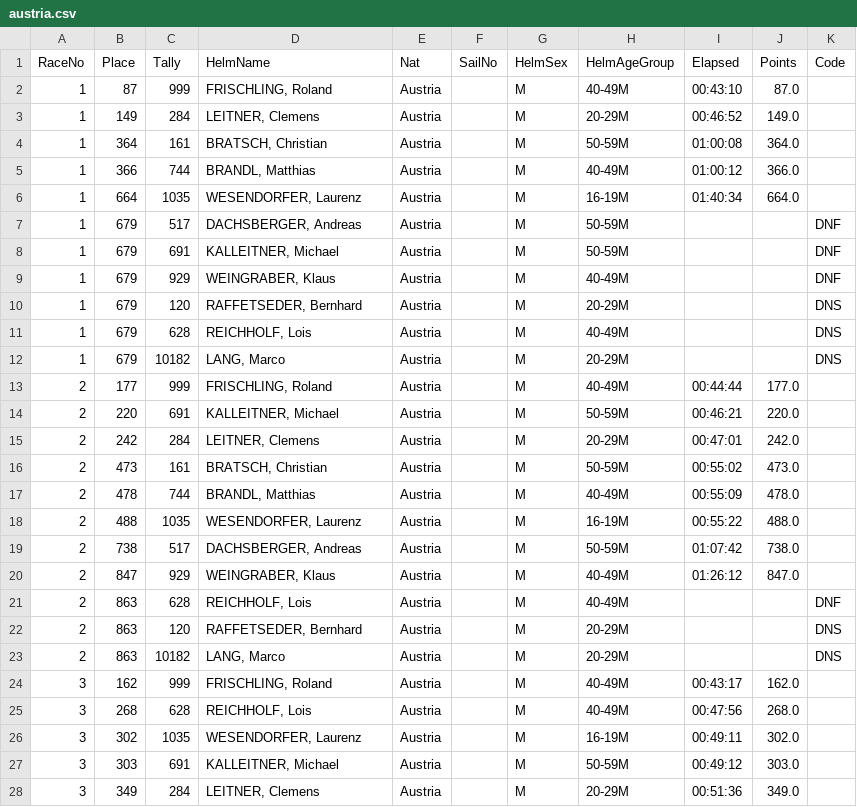
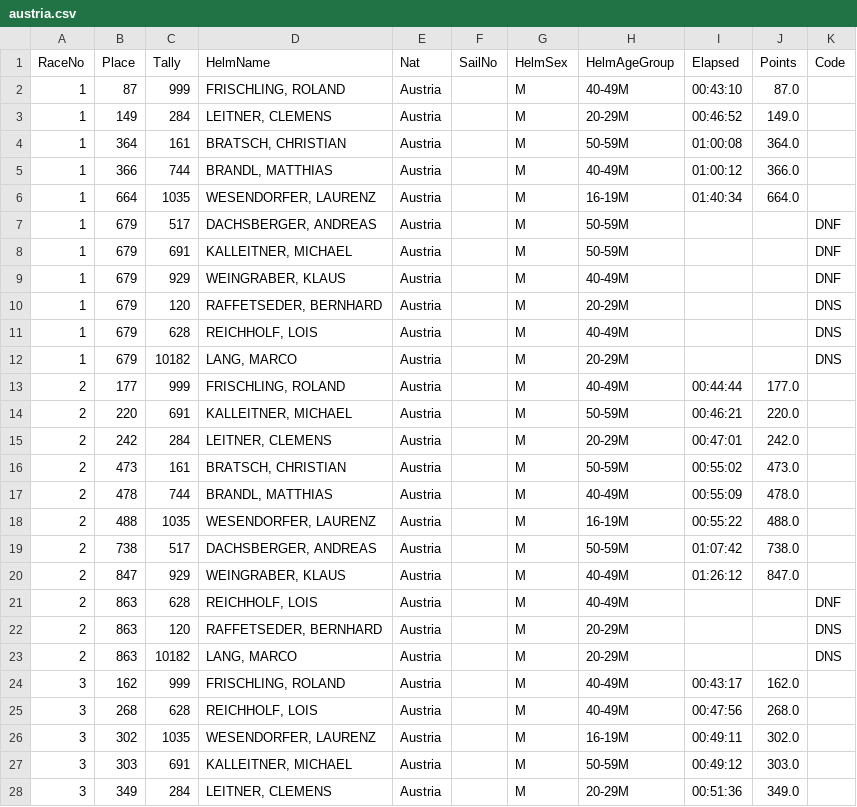
Before and after one commit to Logiqx/defi-results, a CSV file: data/csv/defi-wind-2022/austria.csv, drawn as a sheet; only a part is shown; the diff covers the shown part only.

```diff
--- a/data/csv/defi-wind-2022/austria.csv
+++ b/data/csv/defi-wind-2022/austria.csv
@@ -1,28 +1,28 @@
 RaceNo,Place,Tally,HelmName,Nat,SailNo,HelmSex,HelmAgeGroup,Elapsed,Points,Code
-1,87,999,"FRISCHLING, Roland",Austria,,M,40-49M,00:43:10,87.0,
-1,149,284,"LEITNER, Clemens",Austria,,M,20-29M,00:46:52,149.0,
-1,364,161,"BRATSCH, Christian",Austria,,M,50-59M,01:00:08,364.0,
-1,366,744,"BRANDL, Matthias",Austria,,M,40-49M,01:00:12,366.0,
-1,664,1035,"WESENDORFER, Laurenz",Austria,,M,16-19M,01:40:34,664.0,
-1,679,517,"DACHSBERGER, Andreas",Austria,,M,50-59M,,,DNF
-1,679,691,"KALLEITNER, Michael",Austria,,M,50-59M,,,DNF
-1,679,929,"WEINGRABER, Klaus",Austria,,M,40-49M,,,DNF
-1,679,120,"RAFFETSEDER, Bernhard",Austria,,M,20-29M,,,DNS
-1,679,628,"REICHHOLF, Lois",Austria,,M,40-49M,,,DNS
-1,679,10182,"LANG, Marco",Austria,,M,20-29M,,,DNS
-2,177,999,"FRISCHLING, Roland",Austria,,M,40-49M,00:44:44,177.0,
-2,220,691,"KALLEITNER, Michael",Austria,,M,50-59M,00:46:21,220.0,
-2,242,284,"LEITNER, Clemens",Austria,,M,20-29M,00:47:01,242.0,
-2,473,161,"BRATSCH, Christian",Austria,,M,50-59M,00:55:02,473.0,
-2,478,744,"BRANDL, Matthias",Austria,,M,40-49M,00:55:09,478.0,
-2,488,1035,"WESENDORFER, Laurenz",Austria,,M,16-19M,00:55:22,488.0,
-2,738,517,"DACHSBERGER, Andreas",Austria,,M,50-59M,01:07:42,738.0,
-2,847,929,"WEINGRABER, Klaus",Austria,,M,40-49M,01:26:12,847.0,
-2,863,628,"REICHHOLF, Lois",Austria,,M,40-49M,,,DNF
-2,863,120,"RAFFETSEDER, Bernhard",Austria,,M,20-29M,,,DNS
-2,863,10182,"LANG, Marco",Austria,,M,20-29M,,,DNS
-3,162,999,"FRISCHLING, Roland",Austria,,M,40-49M,00:43:17,162.0,
-3,268,628,"REICHHOLF, Lois",Austria,,M,40-49M,00:47:56,268.0,
-3,302,1035,"WESENDORFER, Laurenz",Austria,,M,16-19M,00:49:11,302.0,
-3,303,691,"KALLEITNER, Michael",Austria,,M,50-59M,00:49:12,303.0,
-3,349,284,"LEITNER, Clemens",Austria,,M,20-29M,00:51:36,349.0,
+1,87,999,"FRISCHLING, ROLAND",Austria,,M,40-49M,00:43:10,87.0,
+1,149,284,"LEITNER, CLEMENS",Austria,,M,20-29M,00:46:52,149.0,
+1,364,161,"BRATSCH, CHRISTIAN",Austria,,M,50-59M,01:00:08,364.0,
+1,366,744,"BRANDL, MATTHIAS",Austria,,M,40-49M,01:00:12,366.0,
+1,664,1035,"WESENDORFER, LAURENZ",Austria,,M,16-19M,01:40:34,664.0,
+1,679,517,"DACHSBERGER, ANDREAS",Austria,,M,50-59M,,,DNF
+1,679,691,"KALLEITNER, MICHAEL",Austria,,M,50-59M,,,DNF
+1,679,929,"WEINGRABER, KLAUS",Austria,,M,40-49M,,,DNF
+1,679,120,"RAFFETSEDER, BERNHARD",Austria,,M,20-29M,,,DNS
+1,679,628,"REICHHOLF, LOIS",Austria,,M,40-49M,,,DNS
+1,679,10182,"LANG, MARCO",Austria,,M,20-29M,,,DNS
+2,177,999,"FRISCHLING, ROLAND",Austria,,M,40-49M,00:44:44,177.0,
+2,220,691,"KALLEITNER, MICHAEL",Austria,,M,50-59M,00:46:21,220.0,
+2,242,284,"LEITNER, CLEMENS",Austria,,M,20-29M,00:47:01,242.0,
+2,473,161,"BRATSCH, CHRISTIAN",Austria,,M,50-59M,00:55:02,473.0,
+2,478,744,"BRANDL, MATTHIAS",Austria,,M,40-49M,00:55:09,478.0,
+2,488,1035,"WESENDORFER, LAURENZ",Austria,,M,16-19M,00:55:22,488.0,
+2,738,517,"DACHSBERGER, ANDREAS",Austria,,M,50-59M,01:07:42,738.0,
+2,847,929,"WEINGRABER, KLAUS",Austria,,M,40-49M,01:26:12,847.0,
+2,863,628,"REICHHOLF, LOIS",Austria,,M,40-49M,,,DNF
+2,863,120,"RAFFETSEDER, BERNHARD",Austria,,M,20-29M,,,DNS
+2,863,10182,"LANG, MARCO",Austria,,M,20-29M,,,DNS
+3,162,999,"FRISCHLING, ROLAND",Austria,,M,40-49M,00:43:17,162.0,
+3,268,628,"REICHHOLF, LOIS",Austria,,M,40-49M,00:47:56,268.0,
+3,302,1035,"WESENDORFER, LAURENZ",Austria,,M,16-19M,00:49:11,302.0,
+3,303,691,"KALLEITNER, MICHAEL",Austria,,M,50-59M,00:49:12,303.0,
+3,349,284,"LEITNER, CLEMENS",Austria,,M,20-29M,00:51:36,349.0,
```
Also changed, not shown: 28 edited cells elsewhere in this file, data/csv/defi-wind-2022.csv, data/csv/defi-wind-2022/australia.csv, 37 other files.
